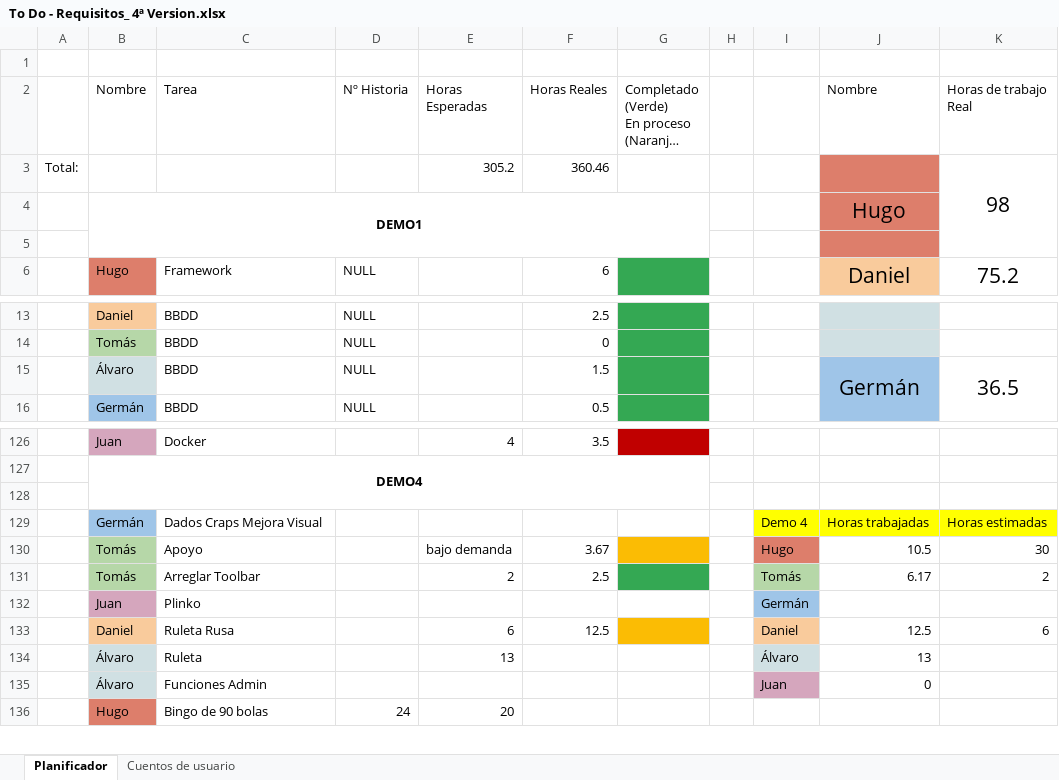
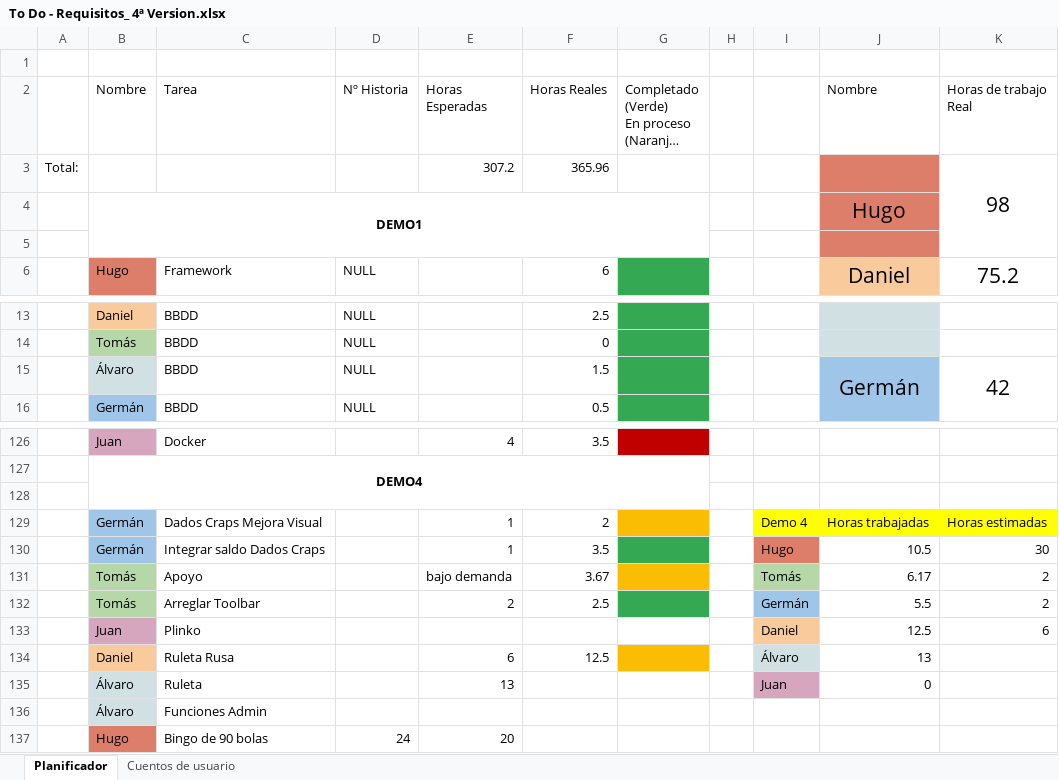
Before and after one commit to DonJuanFederico/Konguitos_Casino, an Excel workbook: Documentación/To Do - Requisitos_ 4ª Version.xlsx, sheet Planificador, drawn as a sheet; only a part is shown, gaps mark what is left out; long unchanged cells end in …; values as stored, in another font and other column widths than the file's, no borders; charts and pictures not drawn; removed rows and columns are numbered as before the commit, all else as after; the diff names each change by its address in the sheet, - before the commit and + after, or states it on an @@ line.

Commit message:
Mis horas para que Hugo no me coma

```diff
--- a/Documentación/To Do - Requisitos_ 4ª Version.xlsx (sheet Planificador)
+++ b/Documentación/To Do - Requisitos_ 4ª Version.xlsx (sheet Planificador)
-E3 (Horas Esperadas): 305.2
+E3 (Horas Esperadas): 307.2
-F3 (Horas Reales): 360.46
+F3 (Horas Reales): 365.96
-K15 (Horas de trabajo Real): 36.5
+K15 (Horas de trabajo Real): 42
-E129 (Horas Esperadas): (empty)
+E129 (Horas Esperadas): 1
-F129 (Horas Reales): (empty)
+F129 (Horas Reales): 2
-G129 fill: none
+G129 fill: #FBBC04
+row 130:  | Germán | Integrar saldo Dados Craps |  | 1 | 3.5 |  |  | Hugo | 10.5 | 30
-I131: Hugo
+I131: Tomás
-I131 fill: #DD7E6B
+I131 fill: #B6D7A8
-J131 (Nombre): 10.5
+J131 (Nombre): 6.17
-K131 (Horas de trabajo Real): 30
+K131 (Horas de trabajo Real): 2
-I132: Tomás
+I132: Germán
-I132 fill: #B6D7A8
+I132 fill: #9FC5E8
-J132 (Nombre): 6.17
+J132 (Nombre): 5.5
-row 132:  | Juan | Plinko |  |  |  |  |  | Germán
+row 133:  | Juan | Plinko |  |  |  |  |  | Daniel | 12.5 | 6
-I134: Daniel
+I134: Álvaro
-I134 fill: #F9CB9C
+I134 fill: #D0E0E3
-J134 (Nombre): 12.5
+J134 (Nombre): 13
-K134 (Horas de trabajo Real): 6
+K134 (Horas de trabajo Real): (empty)
-I135: Álvaro
+I135: Juan
-I135 fill: #D0E0E3
+I135 fill: #D5A6BD
-J135 (Nombre): 13
+J135 (Nombre): 0
-I136: Juan
+I136: (empty)
-I136 fill: #D5A6BD
+I136 fill: none
-J136 (Nombre): 0
+J136 (Nombre): (empty)
```
Also changed, not shown: formulas that keep their value.
